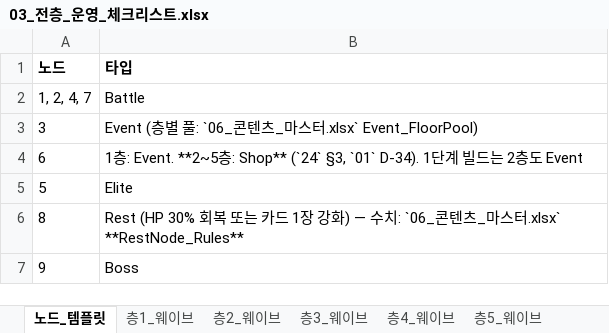
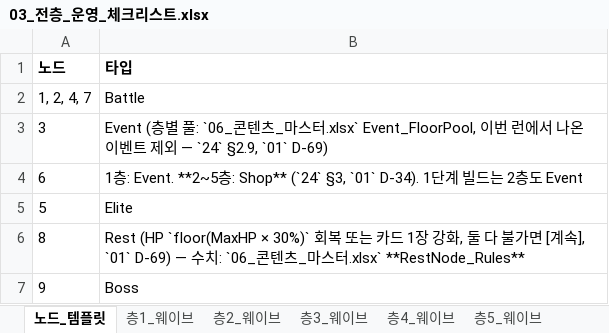
Before and after one commit to guswnstjr125/game, an Excel workbook: docs/design/03_전층_운영_체크리스트.xlsx, sheet 노드_템플릿, drawn as a sheet; values as stored, in another font and other column widths than the file's, no borders; the diff names each change by its address in the sheet, - before the commit and + after, or states it on an @@ line.

```diff
--- a/docs/design/03_전층_운영_체크리스트.xlsx (sheet 노드_템플릿)
+++ b/docs/design/03_전층_운영_체크리스트.xlsx (sheet 노드_템플릿)
-B3 (타입): …터.xlsx` Event_FloorPool)
+B3 (타입): …터.xlsx` Event_FloorPool, 이번 런에서 나온 이벤트 제외 — `24` §2.9, `01` D-69)
-B6 (타입): Rest (HP 30% 회복 또는 카드 1장 강화) — 수치:…
+B6 (타입): Rest (HP `floor(MaxHP × 30%)` 회복 또는 카드 1장 강화, 둘 다 불가면 [계속], `01` D-69) — 수치:…
```
Also changed, not shown: docs/design/35_운영_검증_팩.xlsx, 8 other files.
